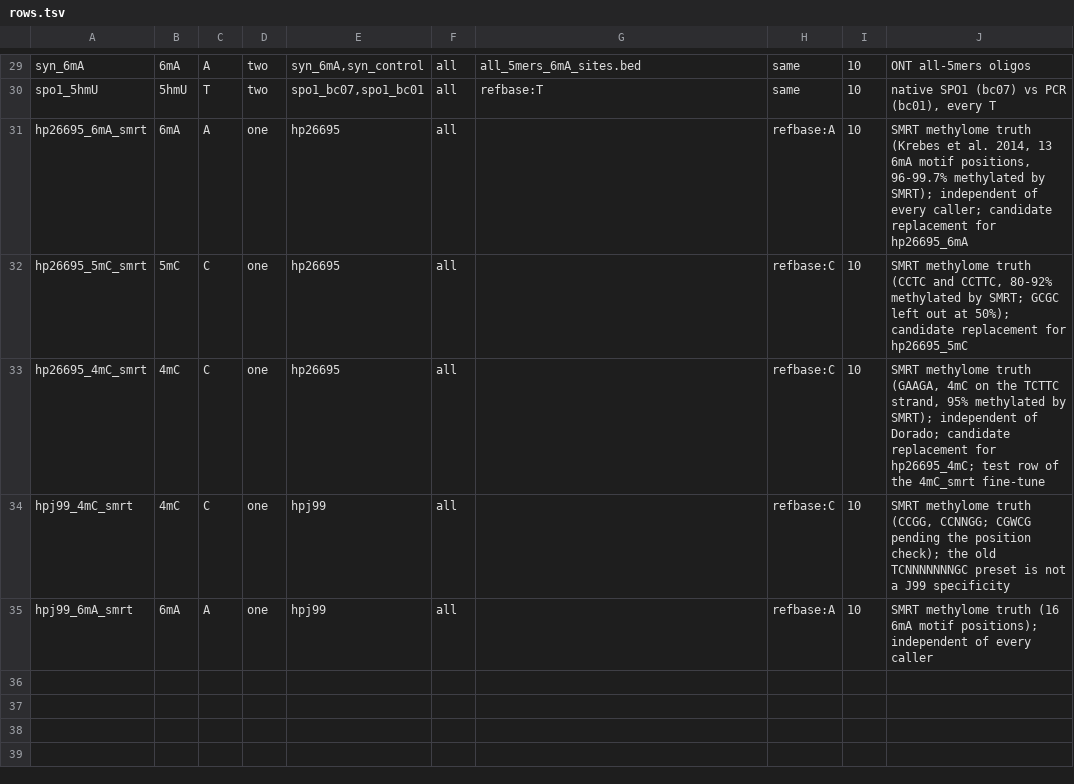
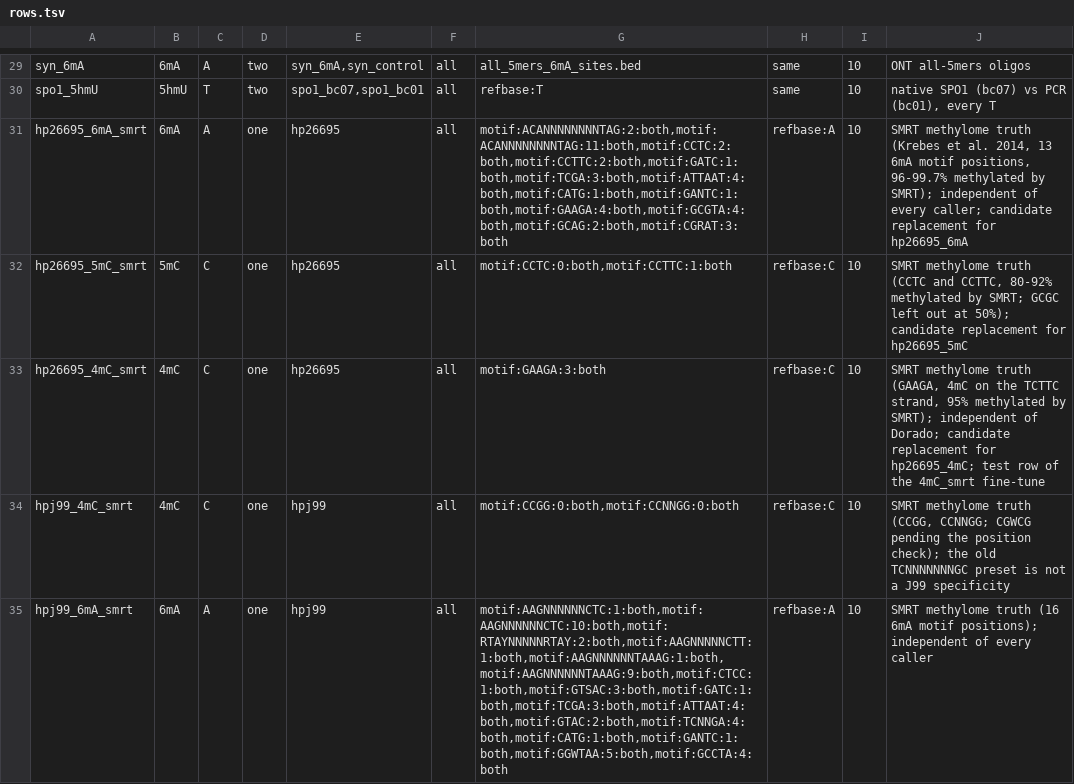
Before and after one commit to virsgandhi20/Nanopore-Modification, a TSV file: scripts/benchmark/matrix/rows.tsv, drawn as a sheet; only a part is shown, gaps mark what is left out.

```diff
--- a/scripts/benchmark/matrix/rows.tsv
+++ b/scripts/benchmark/matrix/rows.tsv
@@ -30,6 +30,6 @@ syn_6mA	6mA	A	two	syn_6mA,syn_control	all	all_5mers_6mA_sites.bed	same	10	ONT al
 spo1_5hmU	5hmU	T	two	spo1_bc07,spo1_bc01	all	refbase:T	same	10	native SPO1 (bc07) vs PCR (bc01), every T
-hp26695_6mA_smrt	6mA	A	one	hp26695	all		refbase:A	10	SMRT methylome truth (Krebes et al. 2014, 13 6mA motif positions, 96-99.7% methylated by SMRT); independent of every caller; candidate replacement for hp26695_6mA
-hp26695_5mC_smrt	5mC	C	one	hp26695	all		refbase:C	10	SMRT methylome truth (CCTC and CCTTC, 80-92% methylated by SMRT; GCGC left out at 50%); candidate replacement for hp26695_5mC
-hp26695_4mC_smrt	4mC	C	one	hp26695	all		refbase:C	10	SMRT methylome truth (GAAGA, 4mC on the TCTTC strand, 95% methylated by SMRT); independent of Dorado; candidate replacement for hp26695_4mC; test row of the 4mC_smrt fine-tune
-hpj99_4mC_smrt	4mC	C	one	hpj99	all		refbase:C	10	SMRT methylome truth (CCGG, CCNNGG; CGWCG pending the position check); the old TCNNNNNNNGC preset is not a J99 specificity
-hpj99_6mA_smrt	6mA	A	one	hpj99	all		refbase:A	10	SMRT methylome truth (16 6mA motif positions); independent of every caller
+hp26695_6mA_smrt	6mA	A	one	hp26695	all	motif:ACANNNNNNNNTAG:2:both,motif:ACANNNNNNNNTAG:11:both,motif:CCTC:2:both,motif:CCTTC:2:both,motif:GATC:1:both,motif:TCGA:3:both,motif:ATTAAT:4:both,motif:CATG:1:both,motif:GANTC:1:both,motif:GAAGA:4:both,motif:GCGTA:4:both,motif:GCAG:2:both,motif:CGRAT:3:both	refbase:A	10	SMRT methylome truth (Krebes et al. 2014, 13 6mA motif positions, 96-99.7% methylated by SMRT); independent of every caller; candidate replacement for hp26695_6mA
+hp26695_5mC_smrt	5mC	C	one	hp26695	all	motif:CCTC:0:both,motif:CCTTC:1:both	refbase:C	10	SMRT methylome truth (CCTC and CCTTC, 80-92% methylated by SMRT; GCGC left out at 50%); candidate replacement for hp26695_5mC
+hp26695_4mC_smrt	4mC	C	one	hp26695	all	motif:GAAGA:3:both	refbase:C	10	SMRT methylome truth (GAAGA, 4mC on the TCTTC strand, 95% methylated by SMRT); independent of Dorado; candidate replacement for hp26695_4mC; test row of the 4mC_smrt fine-tune
+hpj99_4mC_smrt	4mC	C	one	hpj99	all	motif:CCGG:0:both,motif:CCNNGG:0:both	refbase:C	10	SMRT methylome truth (CCGG, CCNNGG; CGWCG pending the position check); the old TCNNNNNNNGC preset is not a J99 specificity
+hpj99_6mA_smrt	6mA	A	one	hpj99	all	motif:AAGNNNNNNCTC:1:both,motif:AAGNNNNNNCTC:10:both,motif:RTAYNNNNNRTAY:2:both,motif:AAGNNNNNCTT:1:both,motif:AAGNNNNNNTAAAG:1:both,motif:AAGNNNNNNTAAAG:9:both,motif:CTCC:1:both,motif:GTSAC:3:both,motif:GATC:1:both,motif:TCGA:3:both,motif:ATTAAT:4:both,motif:GTAC:2:both,motif:TCNNGA:4:both,motif:CATG:1:both,motif:GANTC:1:both,motif:GGWTAA:5:both,motif:GCCTA:4:both	refbase:A	10	SMRT methylome truth (16 6mA motif positions); independent of every caller
```
